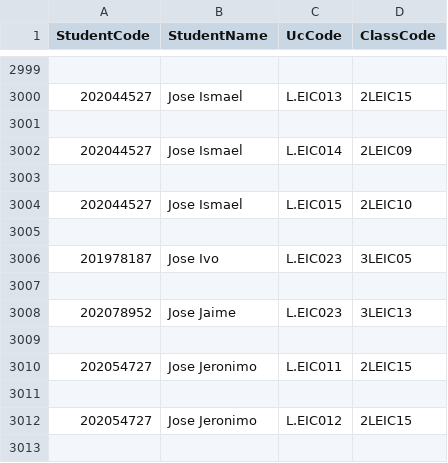
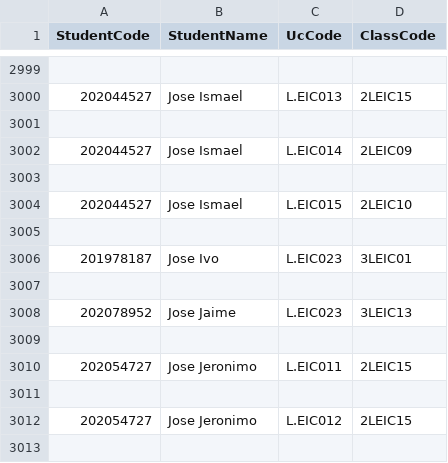
Before and after one commit to tomas-sucena/2022-FEUP-AED-Proj1, a CSV file: csv/students_classes.csv, drawn as a sheet; only a part is shown, gaps mark what is left out.

```diff
--- a/csv/students_classes.csv
+++ b/csv/students_classes.csv
@@ -3005,3 +3005,3 @@ StudentCode,StudentName,UcCode,ClassCode
 
-201978187,Jose Ivo,L.EIC023,3LEIC05
+201978187,Jose Ivo,L.EIC023,3LEIC01
 
```
Also changed, not shown: 2 other files.
